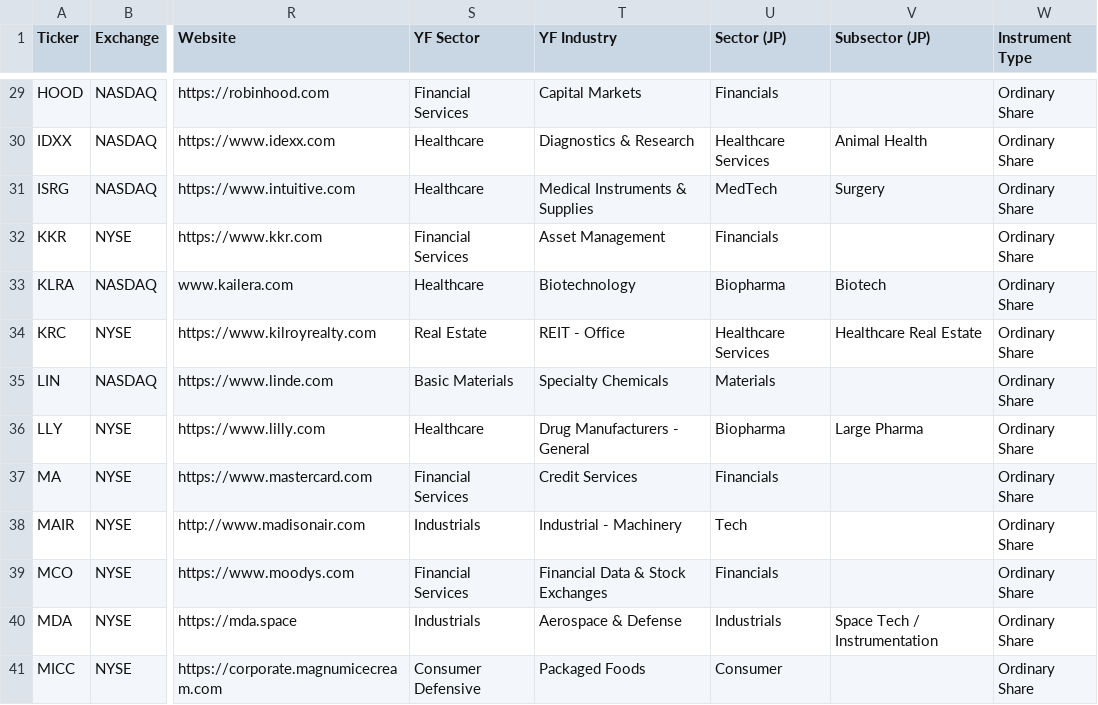
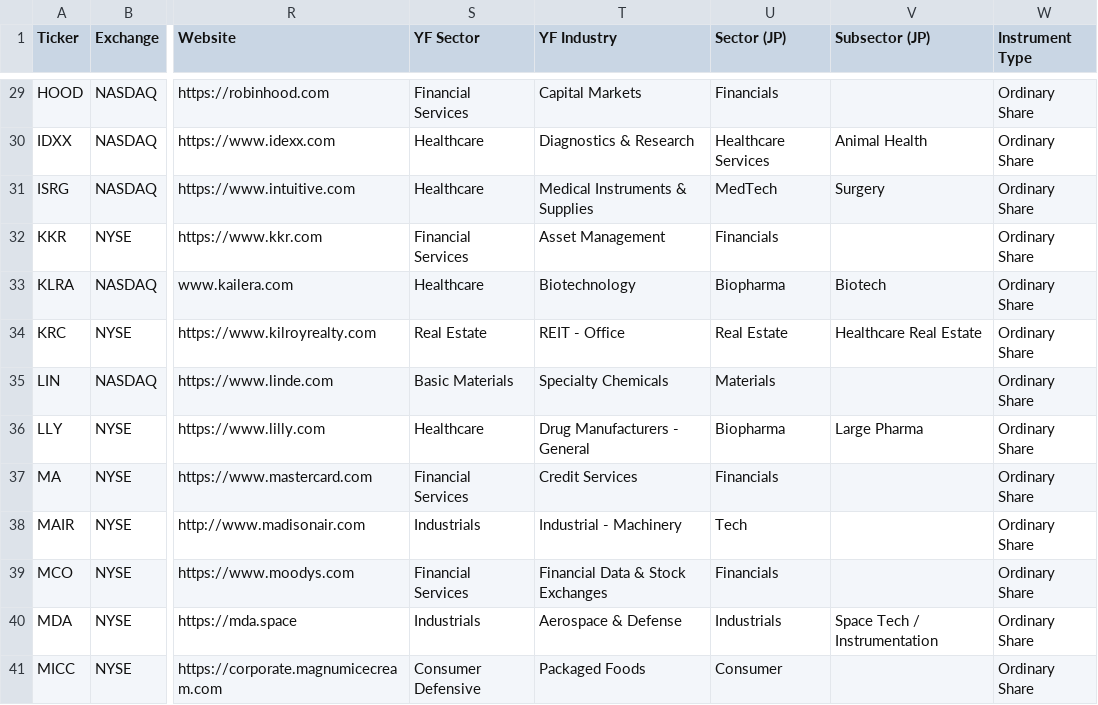
Before and after one commit to jroypeterson/Coverage-Manager, a CSV file: exports/watchlist.csv, drawn as a sheet; only a part is shown, gaps mark what is left out; the diff names each change by its address in the sheet, - before the commit and + after, or states it on an @@ line.

```diff
--- a/exports/watchlist.csv
+++ b/exports/watchlist.csv
-U34 (Sector (JP)): Healthcare Services
+U34 (Sector (JP)): Real Estate
```
Also changed, not shown: data/coverage_universe_tickers.csv, exports/positions_and_researching.csv, 14 other files.
